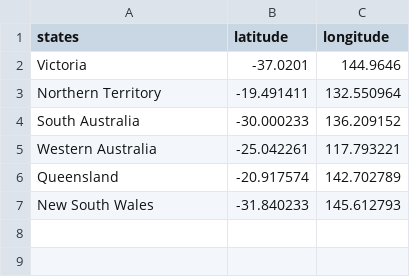
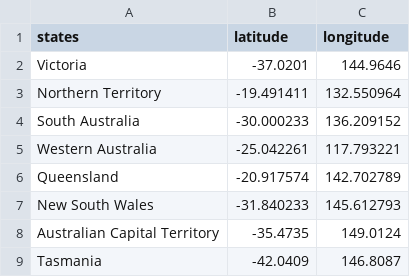
Before and after one commit to adamL23/FIT3179-Assignment2, a CSV file: data/australia_states.csv, drawn as a sheet.

Commit message:
Add files via upload
uploaded new Australian states dataset.

```diff
--- a/data/australia_states.csv
+++ b/data/australia_states.csv
@@ -7 +7,3 @@ Queensland,-20.917574,142.702789
 New South Wales,-31.840233,145.612793
+Australian Capital Territory,-35.4735,149.0124
+Tasmania,-42.0409,146.8087
```
